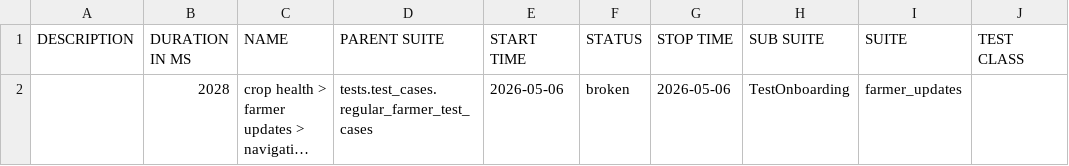
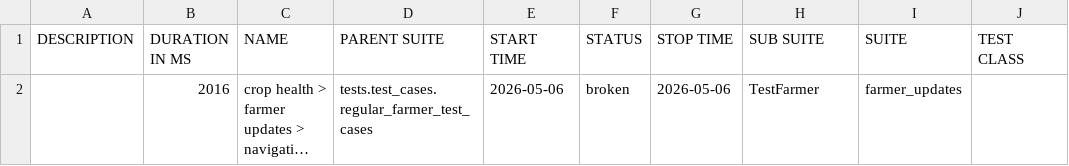
Before and after one commit to Pramodpulicherla-279/test-automation-platform, a CSV file: allure-report/data/suites.csv, drawn as a sheet; only a part is shown; long unchanged cells end in …; the diff names each change by its address in the sheet, - before the commit and + after, or states it on an @@ line.

Commit message:
allure-report-8e4c2aac

```diff
--- a/allure-report/data/suites.csv
+++ b/allure-report/data/suites.csv
-B2 (DURATION IN MS): 2028
+B2 (DURATION IN MS): 2016
-H2 (SUB SUITE): TestOnboarding
+H2 (SUB SUITE): TestFarmer
```
Also changed, not shown: 25 other files.
